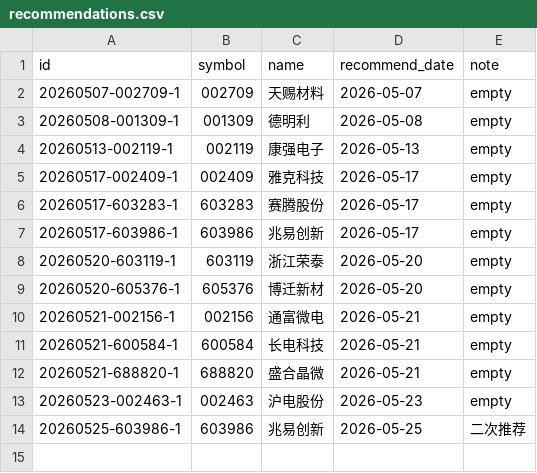
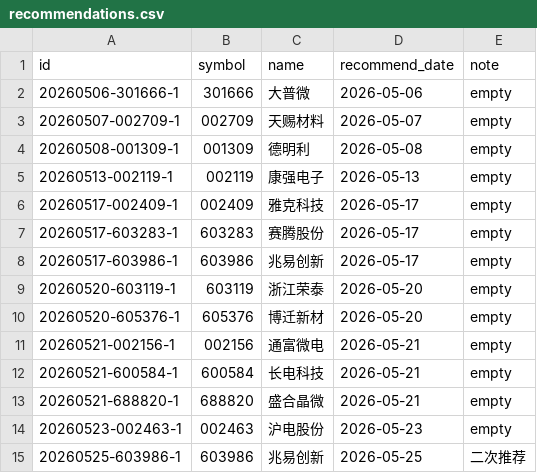
Before and after one commit to JasonDnfkr/stock-tracker, a CSV file: docs/data/recommendations.csv, drawn as a sheet; the diff names each change by its address in the sheet, - before the commit and + after, or states it on an @@ line.

Commit message:
add

```diff
--- a/docs/data/recommendations.csv
+++ b/docs/data/recommendations.csv
+row 2: 20260506-301666-1 | 301666 | 大普微 | 2026-05-06 | empty
```
